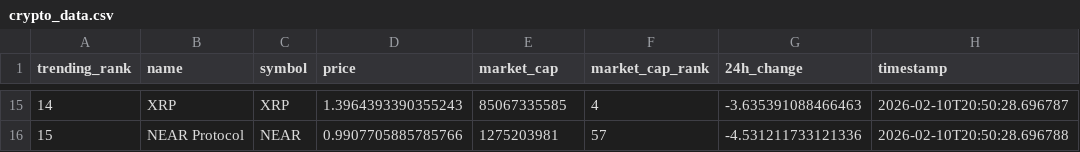
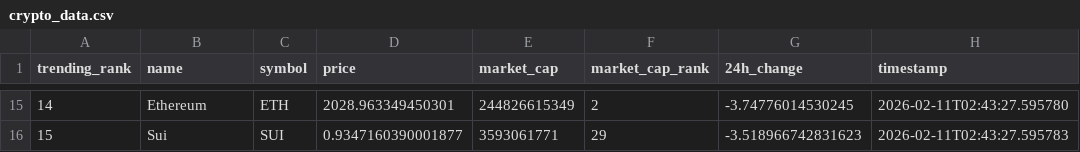
Before and after one commit to DKowarsch/crypto-trends-tracker, a CSV file: crypto_data.csv, drawn as a sheet; only a part is shown, gaps mark what is left out; the diff covers the shown part only.

```diff
--- a/crypto_data.csv
+++ b/crypto_data.csv
@@ -15,2 +15,2 @@ trending_rank,name,symbol,price,market_cap,market_cap_rank,24h_change,timestamp
-14,XRP,XRP,1.3964393390355243,85067335585,4,-3.635391088466463,2026-02-10T20:50:28.696787
-15,NEAR Protocol,NEAR,0.9907705885785766,1275203981,57,-4.531211733121336,2026-02-10T20:50:28.696788
+14,Ethereum,ETH,2028.963349450301,244826615349,2,-3.74776014530245,2026-02-11T02:43:27.595780
+15,Sui,SUI,0.9347160390001877,3593061771,29,-3.518966742831623,2026-02-11T02:43:27.595783
```
Also changed, not shown: 86 edited cells elsewhere in this file, 1 other file.
